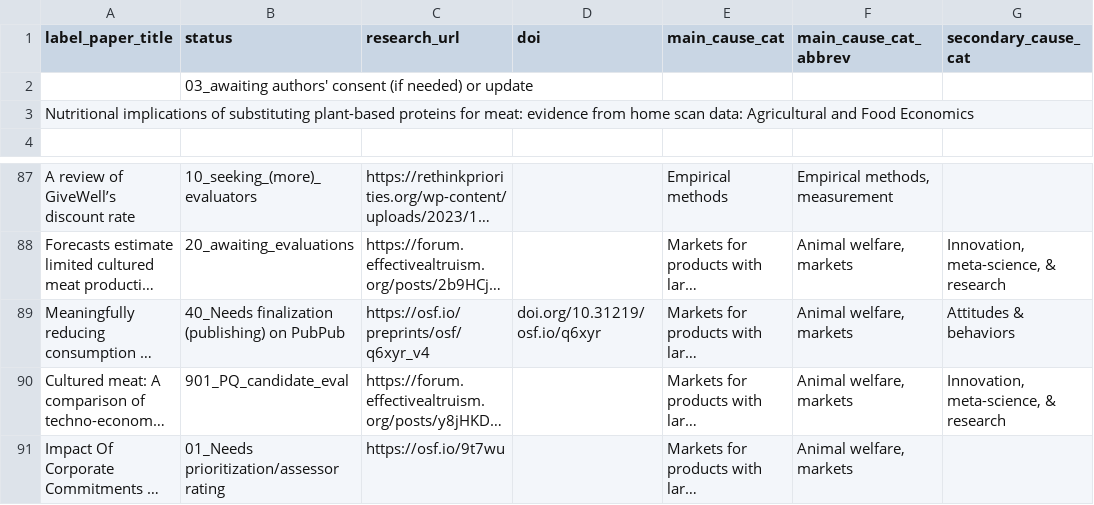
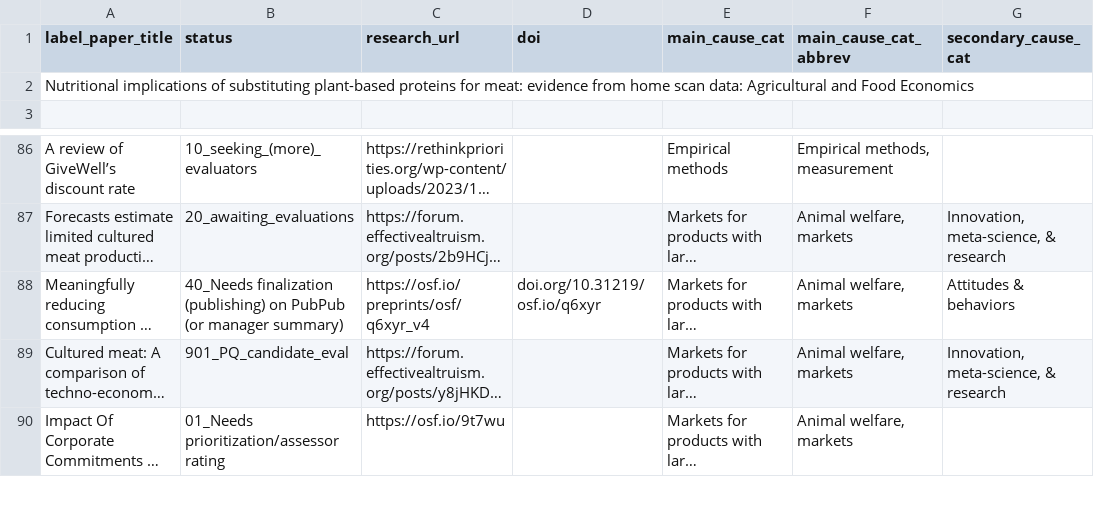
Before and after one commit to unjournal/unjournaldata, a CSV file: data/research.csv, drawn as a sheet; only a part is shown, gaps mark what is left out; long unchanged cells end in …; removed rows and columns are numbered as before the commit, all else as after; rows hold the shown columns only; the diff names each change by its address in the sheet, - before the commit and + after, or states it on an @@ line.

```diff
--- a/data/research.csv
+++ b/data/research.csv
-row 2:  | 03_awaiting authors' consent (if needed) or update
-B88 (status): …on PubPub
+B88 (status): …on PubPub (or manager summary)
```
